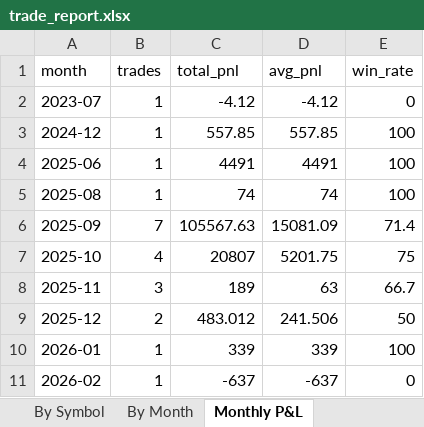
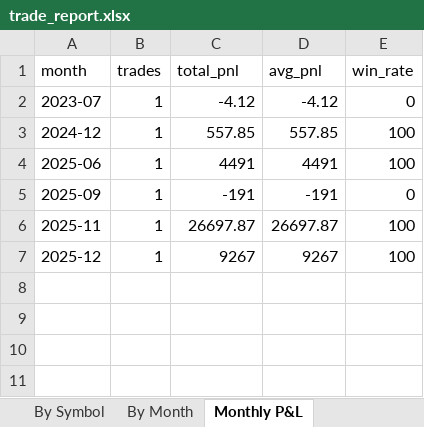
Before and after one commit to jitendrajainnew/ppt, an Excel workbook: data/output/trade_report.xlsx, sheet Monthly P&L, drawn as a sheet; values as stored, in another font and other column widths than the file's, no borders; removed rows and columns are numbered as before the commit, all else as after; the diff names each change by its address in the sheet, - before the commit and + after, or states it on an @@ line.

```diff
--- a/data/output/trade_report.xlsx (sheet Monthly P&L)
+++ b/data/output/trade_report.xlsx (sheet Monthly P&L)
-row 5: 2025-08 | 1 | 74 | 74 | 100
-B5 (trades): 7
+B5 (trades): 1
-C5 (total_pnl): 105567.63
+C5 (total_pnl): -191
-D5 (avg_pnl): 15081.09
+D5 (avg_pnl): -191
-E5 (win_rate): 71.4
+E5 (win_rate): 0
-row 7: 2025-10 | 4 | 20807 | 5201.75 | 75
-B6 (trades): 3
+B6 (trades): 1
-C6 (total_pnl): 189
+C6 (total_pnl): 26697.87
-D6 (avg_pnl): 63
+D6 (avg_pnl): 26697.87
-E6 (win_rate): 66.7
+E6 (win_rate): 100
-B7 (trades): 2
+B7 (trades): 1
-C7 (total_pnl): 483.012
+C7 (total_pnl): 9267
-D7 (avg_pnl): 241.506
+D7 (avg_pnl): 9267
-E7 (win_rate): 50
+E7 (win_rate): 100
-row 10: 2026-01 | 1 | 339 | 339 | 100
-row 11: 2026-02 | 1 | -637 | -637 | 0
```
Also changed, not shown: sheet All Trades, sheet By Month, sheet By Symbol, sheet Summary, 10 other files.
